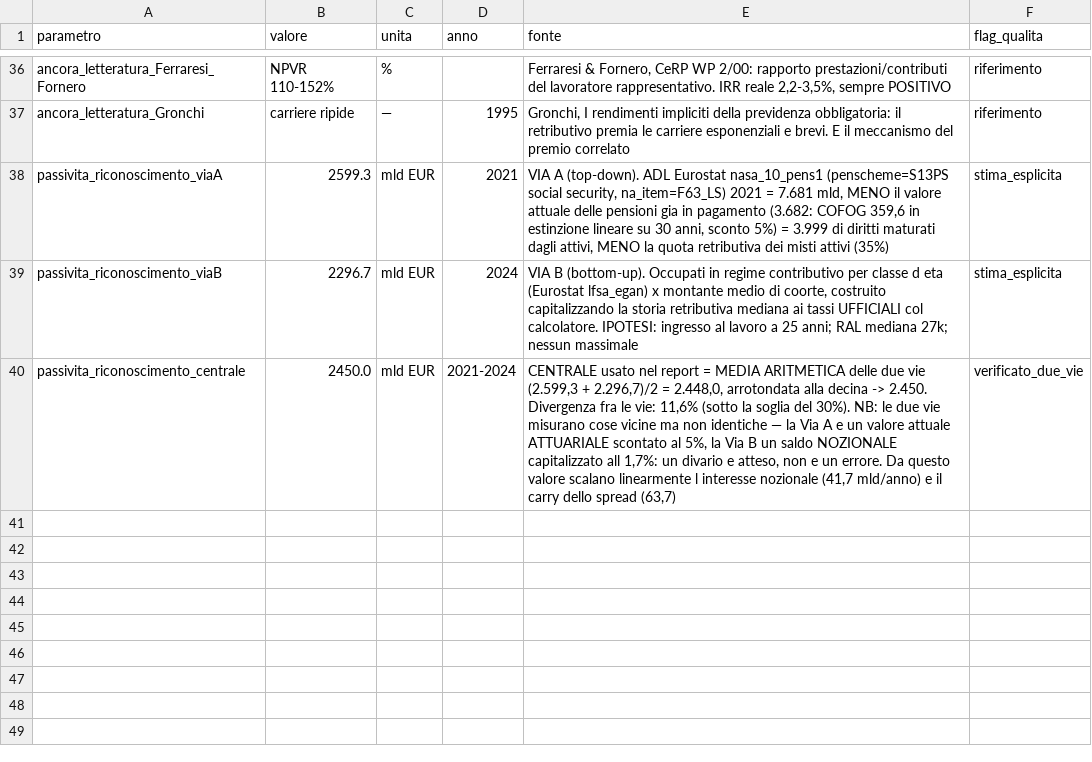
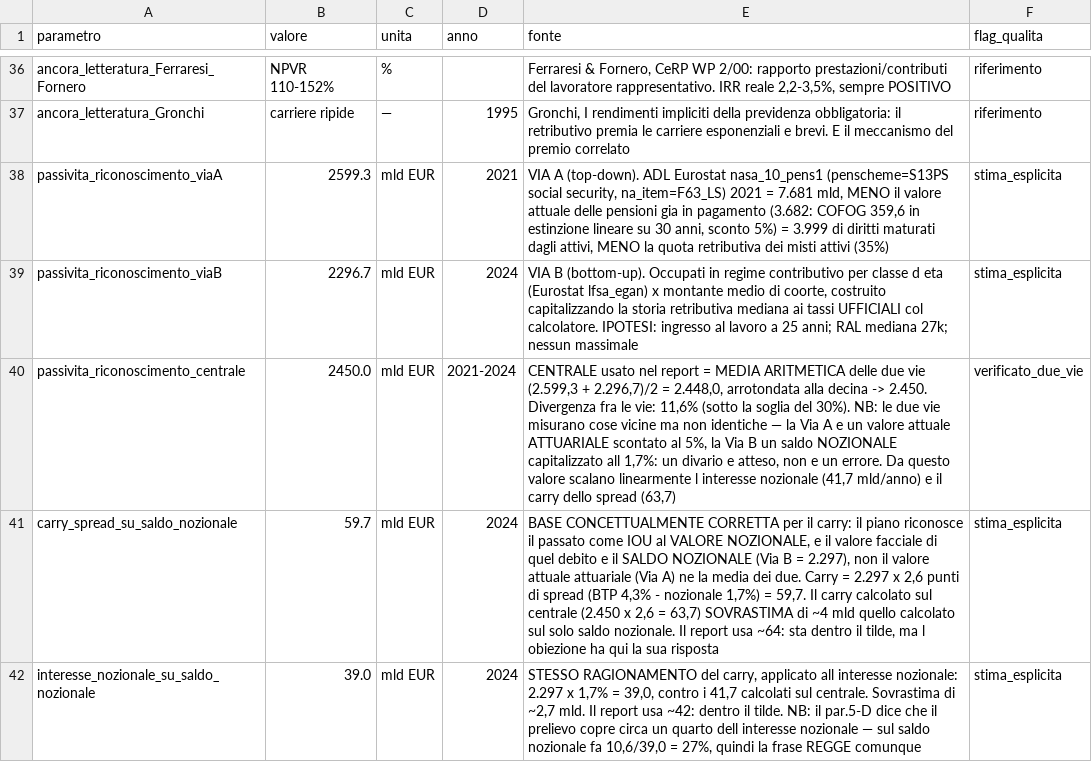
Before and after one commit to PietroDallari/DD_pensioni, a CSV file: analisi/output/parametri_verificati.csv, drawn as a sheet; only a part is shown, gaps mark what is left out.

```diff
--- a/analisi/output/parametri_verificati.csv
+++ b/analisi/output/parametri_verificati.csv
@@ -40 +40,3 @@ passivita_riconoscimento_viaB,2296.7,mld EUR,2024,"VIA B (bottom-up). Occupati i
 passivita_riconoscimento_centrale,2450.0,mld EUR,2021-2024,"CENTRALE usato nel report = MEDIA ARITMETICA delle due vie (2.599,3 + 2.296,7)/2 = 2.448,0, arrotondata alla decina -> 2.450. Divergenza fra le vie: 11,6% (sotto la soglia del 30%). NB: le due vie misurano cose vicine ma non identiche — la Via A e un valore attuale ATTUARIALE scontato al 5%, la Via B un saldo NOZIONALE capitalizzato all 1,7%: un divario e atteso, non e un errore. Da questo valore scalano linearmente l interesse nozionale (41,7 mld/anno) e il carry dello spread (63,7)",verificato_due_vie
+carry_spread_su_saldo_nozionale,59.7,mld EUR,2024,"BASE CONCETTUALMENTE CORRETTA per il carry: il piano riconosce il passato come IOU al VALORE NOZIONALE, e il valore facciale di quel debito e il SALDO NOZIONALE (Via B = 2.297), non il valore attuale attuariale (Via A) ne la media dei due. Carry = 2.297 x 2,6 punti di spread (BTP 4,3% - nozionale 1,7%) = 59,7. Il carry calcolato sul centrale (2.450 x 2,6 = 63,7) SOVRASTIMA di ~4 mld quello calcolato sul solo saldo nozionale. Il report usa ~64: sta dentro il tilde, ma l obiezione ha qui la sua risposta",stima_esplicita
+interesse_nozionale_su_saldo_nozionale,39.0,mld EUR,2024,"STESSO RAGIONAMENTO del carry, applicato all interesse nozionale: 2.297 x 1,7% = 39,0, contro i 41,7 calcolati sul centrale. Sovrastima di ~2,7 mld. Il report usa ~42: dentro il tilde. NB: il par.5-D dice che il prelievo copre circa un quarto dell interesse nozionale — sul saldo nozionale fa 10,6/39,0 = 27%, quindi la frase REGGE comunque",stima_esplicita
```
